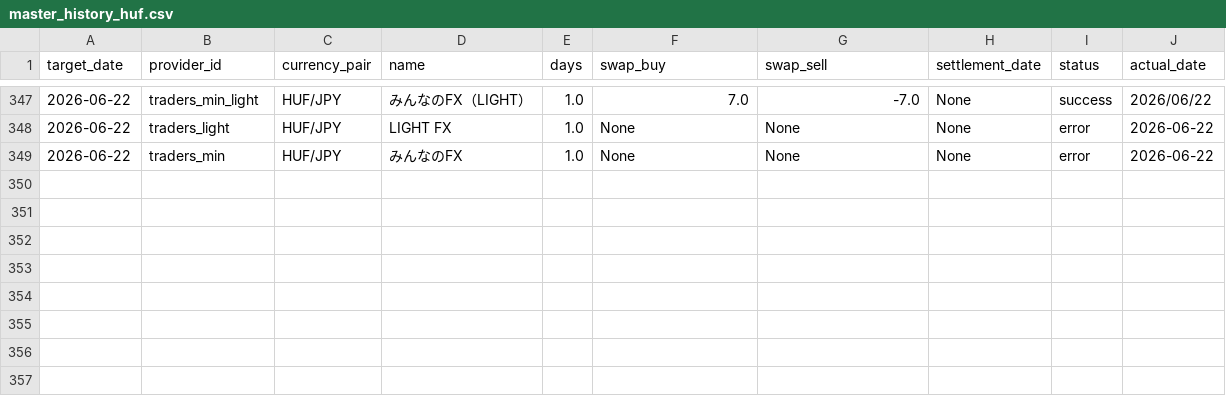
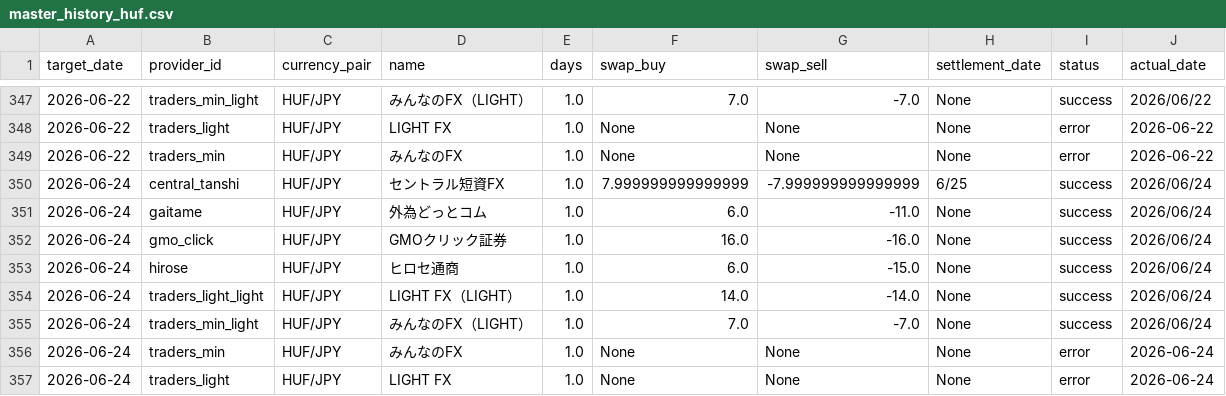
Before and after one commit to pcjidouka-spec/lira-watch-public-jp, a CSV file: public/data/master_history_huf.csv, drawn as a sheet; only a part is shown, gaps mark what is left out.

```diff
--- a/public/data/master_history_huf.csv
+++ b/public/data/master_history_huf.csv
@@ -349 +349,9 @@ target_date,provider_id,currency_pair,name,days,swap_buy,swap_sell,settlement_da
 2026-06-22,traders_min,HUF/JPY,みんなのFX,1.0,None,None,None,error,2026-06-22
+2026-06-24,central_tanshi,HUF/JPY,セントラル短資FX,1.0,7.999999999999999,-7.999999999999999,6/25,success,2026/06/24
+2026-06-24,gaitame,HUF/JPY,外為どっとコム,1.0,6.0,-11.0,None,success,2026/06/24
+2026-06-24,gmo_click,HUF/JPY,GMOクリック証券,1.0,16.0,-16.0,None,success,2026/06/24
+2026-06-24,hirose,HUF/JPY,ヒロセ通商,1.0,6.0,-15.0,None,success,2026/06/24
+2026-06-24,traders_light_light,HUF/JPY,LIGHT FX（LIGHT）,1.0,14.0,-14.0,None,success,2026/06/24
+2026-06-24,traders_min_light,HUF/JPY,みんなのFX（LIGHT）,1.0,7.0,-7.0,None,success,2026/06/24
+2026-06-24,traders_min,HUF/JPY,みんなのFX,1.0,None,None,None,error,2026-06-24
+2026-06-24,traders_light,HUF/JPY,LIGHT FX,1.0,None,None,None,error,2026-06-24
```
Also changed, not shown: public/data/master_history_eurusd.csv, public/data/master_history_gbpusd.csv, 8 other files.
